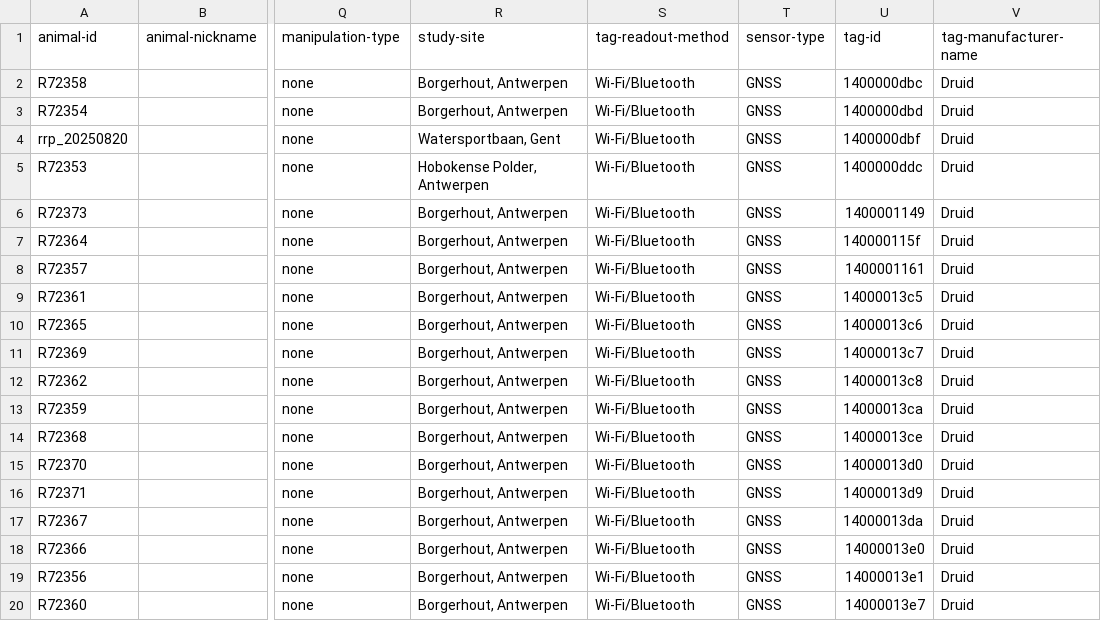
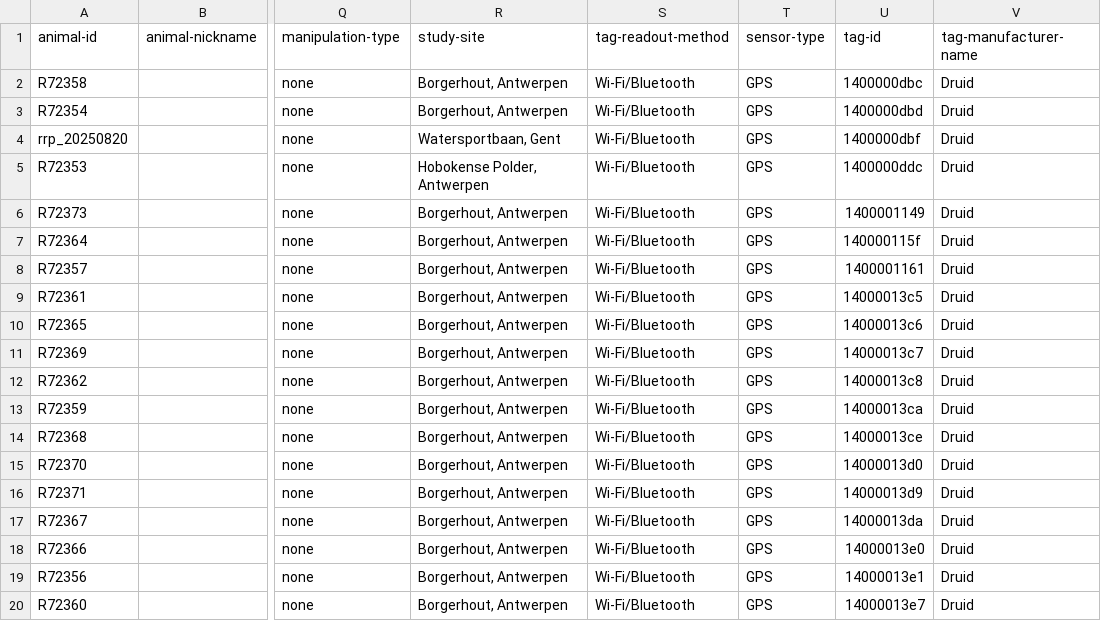
Before and after one commit to inbo/bird-tracking, a CSV file: data/processed/RRP_VLAANDEREN/movebank_ref_data.csv, drawn as a sheet; only a part is shown, gaps mark what is left out; the diff names each change by its address in the sheet, - before the commit and + after, or states it on an @@ line.

Commit message:
Set `sensor-type` for all studies to GPS

```diff
--- a/data/processed/RRP_VLAANDEREN/movebank_ref_data.csv
+++ b/data/processed/RRP_VLAANDEREN/movebank_ref_data.csv
-T2:T20 (sensor-type): GNSS
+T2:T20 (sensor-type): GPS
```
Also changed, not shown: 1 other file.
